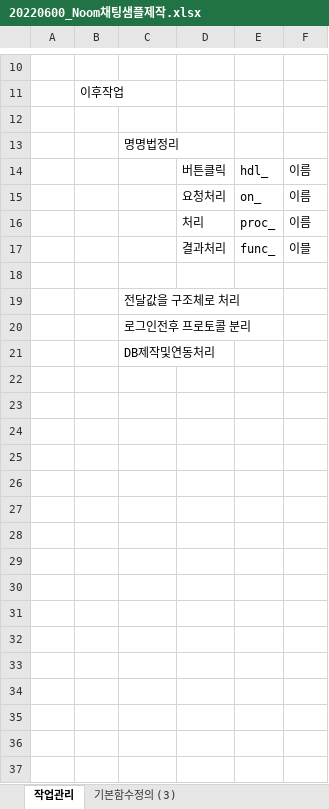
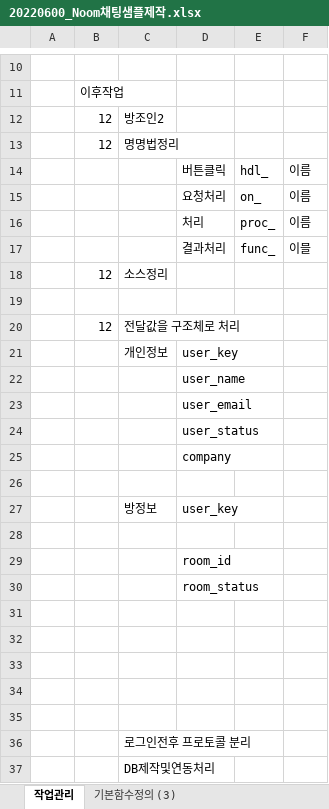
Before and after one commit to jyanoss/_g_ws, an Excel workbook: ws_012/20220600_Noom채팅샘플제작.xlsx, sheet 작업관리, drawn as a sheet; only a part is shown, gaps mark what is left out; values as stored, in another font and other column widths than the file's, no borders; addresses are those after the commit; the diff names each change by its address in the sheet, - before the commit and + after, or states it on an @@ line.

```diff
--- a/ws_012/20220600_Noom채팅샘플제작.xlsx (sheet 작업관리)
+++ b/ws_012/20220600_Noom채팅샘플제작.xlsx (sheet 작업관리)
-row 12: (empty)
+row 12:  | 12 | 방조인2
-B13: (empty)
+B13: 12
+row 18:  | 12 | 소스정리
+row 20:  | 12 | 전달값을 구조체로 처리
+row 21:  |  | 개인정보 | user_key
+row 22:  |  |  | user_name
+row 23:  |  |  | user_email
+row 24:  |  |  | user_status
+row 25:  |  |  | company
-C26: 전달값을 구조체로 처리
+C26: (empty)
+row 27:  |  | 방정보 | user_key
+row 28: (empty)
+row 29:  |  |  | room_id
+row 30:  |  |  | room_status
+row 31: (empty)
+row 32: (empty)
+row 33: (empty)
+row 34: (empty)
+row 35: (empty)
```
Also changed, not shown: sheet 기본함수정의 (3), 1 other file.
